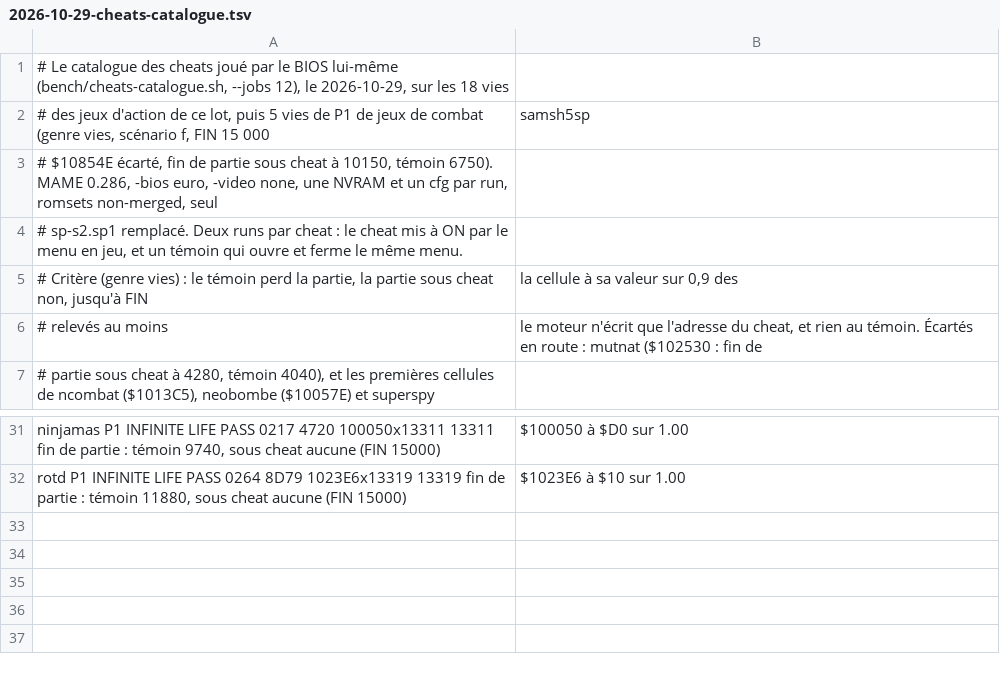
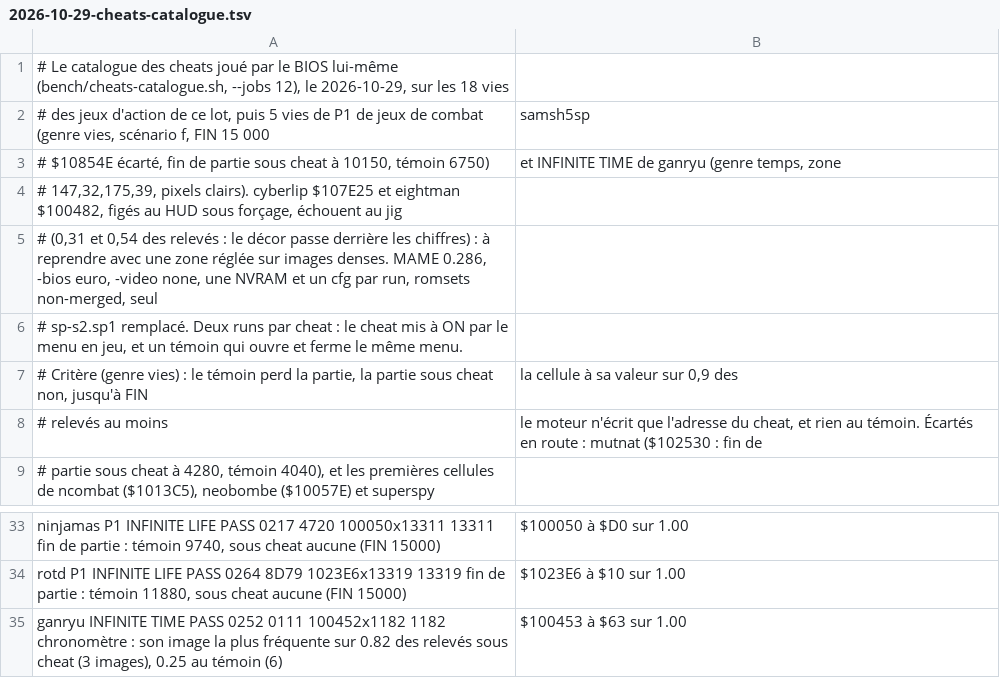
Before and after one commit to lid-labs/NeoGeo-PrivaBIOS, a TSV file: measured/2026-10-29-cheats-catalogue.tsv, drawn as a sheet; only a part is shown, gaps mark what is left out.

```diff
--- a/measured/2026-10-29-cheats-catalogue.tsv
+++ b/measured/2026-10-29-cheats-catalogue.tsv
@@ -2,3 +2,5 @@
 # des jeux d'action de ce lot, puis 5 vies de P1 de jeux de combat (genre vies, scénario f, FIN 15 000 ; samsh5sp
-# $10854E écarté, fin de partie sous cheat à 10150, témoin 6750). MAME 0.286, -bios euro, -video none, une NVRAM et un cfg par run, romsets non-merged, seul
+# $10854E écarté, fin de partie sous cheat à 10150, témoin 6750) ; et INFINITE TIME de ganryu (genre temps, zone
+# 147,32,175,39, pixels clairs). cyberlip $107E25 et eightman $100482, figés au HUD sous forçage, échouent au jig
+# (0,31 et 0,54 des relevés : le décor passe derrière les chiffres) : à reprendre avec une zone réglée sur images denses. MAME 0.286, -bios euro, -video none, une NVRAM et un cfg par run, romsets non-merged, seul
 # sp-s2.sp1 remplacé. Deux runs par cheat : le cheat mis à ON par le menu en jeu, et un témoin qui ouvre et ferme le même menu.
@@ -32 +34,2 @@ ninjamas	P1 INFINITE LIFE	PASS	0217	4720	100050x13311	13311	fin de partie : tém
 rotd	P1 INFINITE LIFE	PASS	0264	8D79	1023E6x13319	13319	fin de partie : témoin 11880, sous cheat aucune (FIN 15000) ; $1023E6 à $10 sur 1.00
+ganryu	INFINITE TIME	PASS	0252	0111	100452x1182	1182	chronomètre : son image la plus fréquente sur 0.82 des relevés sous cheat (3 images), 0.25 au témoin (6) ; $100453 à $63 sur 1.00
```
Also changed, not shown: measured/2026-10-29-cheats-table.tsv, 3 other files.
